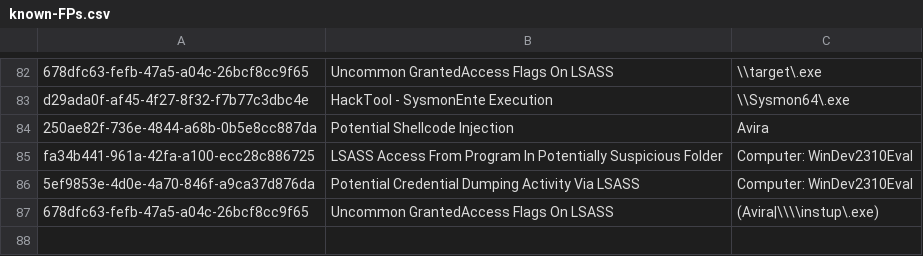
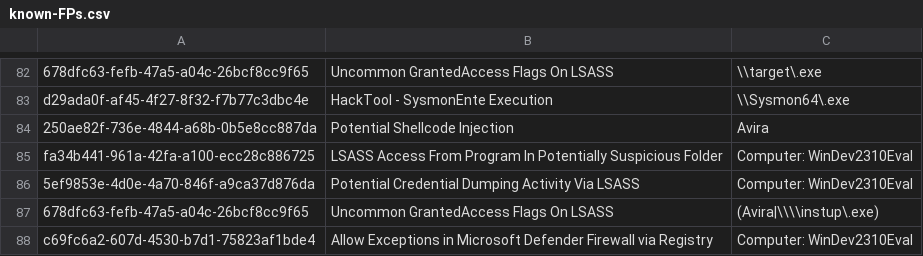
Before and after one commit to SigmaHQ/sigma, a CSV file: .github/workflows/known-FPs.csv, drawn as a sheet; only a part is shown, gaps mark what is left out.

Commit message:
✨ Add `Allow Exceptions in Microsoft Defender Firewall via Registry`

```diff
--- a/.github/workflows/known-FPs.csv
+++ b/.github/workflows/known-FPs.csv
@@ -87 +87,2 @@ fa34b441-961a-42fa-a100-ecc28c886725;LSASS Access From Program In Potentially Su
 678dfc63-fefb-47a5-a04c-26bcf8cc9f65;Uncommon GrantedAccess Flags On LSASS;(Avira|\\\\instup\.exe)
+c69fc6a2-607d-4530-b7d1-75823af1bde4;Allow Exceptions in Microsoft Defender Firewall via Registry;Computer: WinDev2310Eval
```
Also changed, not shown: 1 other file.
